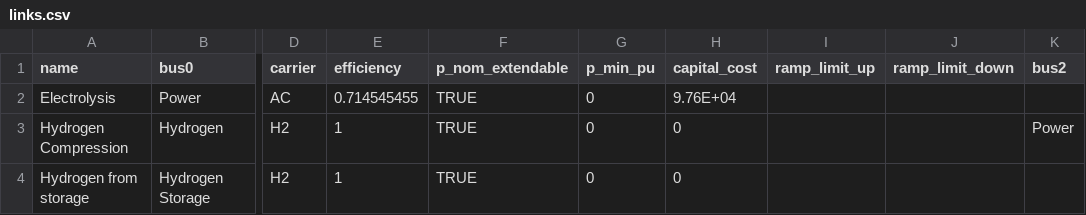
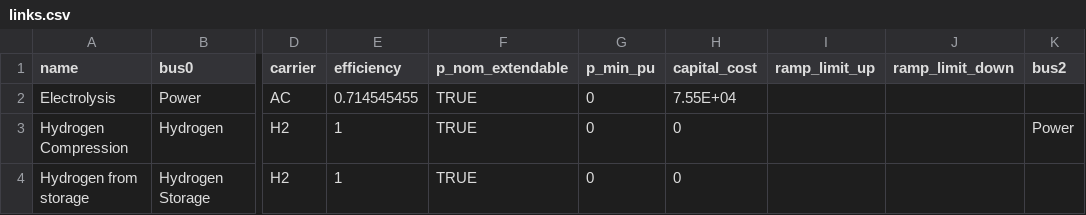
Before and after one commit to nsalmon11/LCOH_Optimisation, a CSV file: Basic_H2_plant/links.csv, drawn as a sheet; only a part is shown, gaps mark what is left out; the diff names each change by its address in the sheet, - before the commit and + after, or states it on an @@ line.

```diff
--- a/Basic_H2_plant/links.csv
+++ b/Basic_H2_plant/links.csv
-H2 (capital_cost): 9.76E+04
+H2 (capital_cost): 7.55E+04
```
Also changed, not shown: 5 other files.
